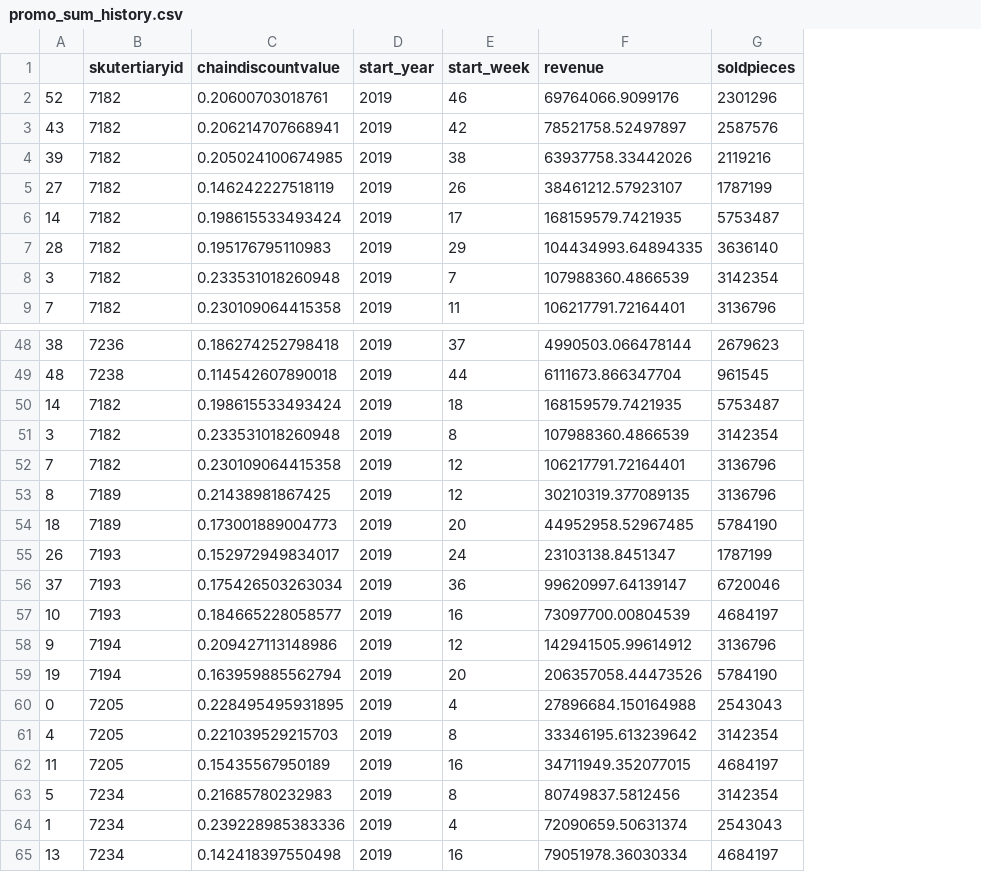
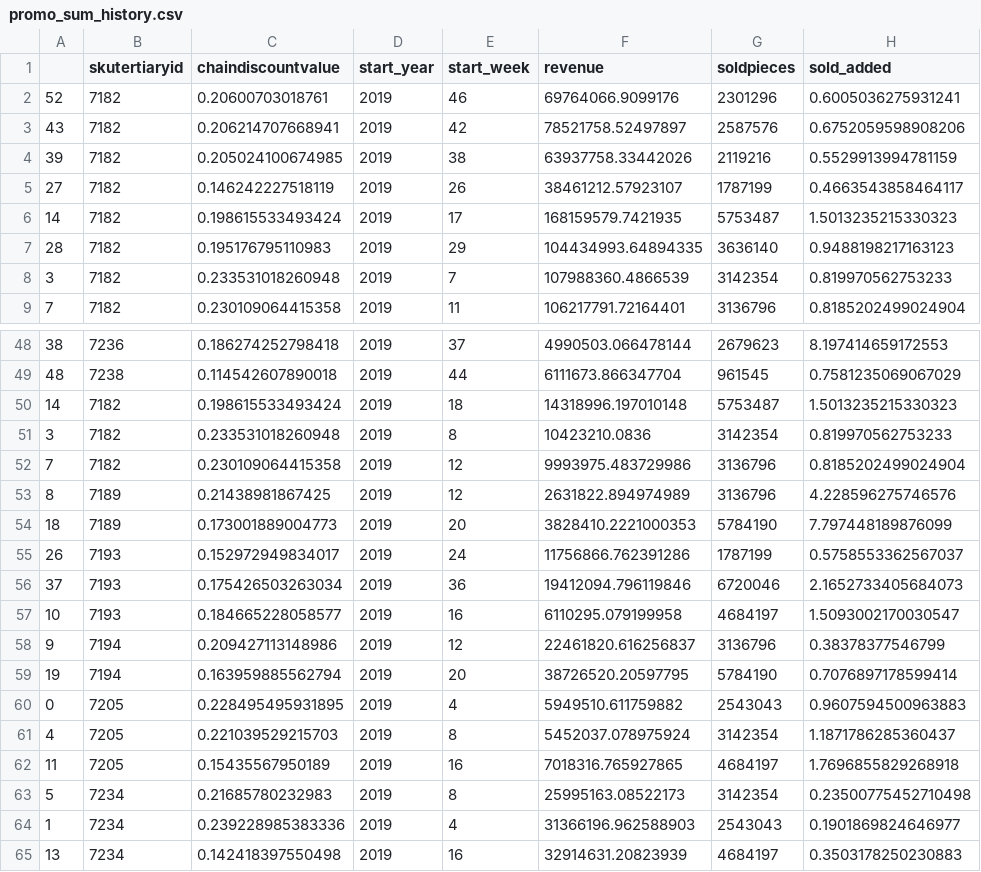
Before and after one commit to KMSIGN/accenture-promo-hack, a CSV file: data/promo_sum_history.csv, drawn as a sheet; only a part is shown, gaps mark what is left out; the diff names each change by its address in the sheet, - before the commit and + after, or states it on an @@ line.

Commit message:
some data edit

```diff
--- a/data/promo_sum_history.csv
+++ b/data/promo_sum_history.csv
+column H (sold_added), rows 2-9: 0.6005036275931241 | 0.6752059598908206 | 0.5529913994781159 | 0.4663543858464117 | 1.5013235215330323 | 0.9488198217163123 | 0.819970562753233 | 0.8185202499024904; rows 48-65: 8.197414659172553 | 0.7581235069067029 | 1.5013235215330323 | 0.819970562753233 | 0.8185202499024904 | 4.228596275746576 | 7.797448189876099 | 0.5758553362567037 | 2.1652733405684073 | 1.5093002170030547 | 0.38378377546799 | 0.7076897178599414 | 0.9607594500963883 | 1.1871786285360437 | 1.7696855829268918 | 0.23500775452710498 | 0.1901869824646977 | 0.3503178250230883
-F50 (revenue): 168159579.7421935
+F50 (revenue): 14318996.197010148
-F51 (revenue): 107988360.4866539
+F51 (revenue): 10423210.0836
-F52 (revenue): 106217791.72164401
+F52 (revenue): 9993975.483729986
-F53 (revenue): 30210319.377089135
+F53 (revenue): 2631822.894974989
-F54 (revenue): 44952958.52967485
+F54 (revenue): 3828410.2221000353
-F55 (revenue): 23103138.8451347
+F55 (revenue): 11756866.762391286
-F56 (revenue): 99620997.64139147
+F56 (revenue): 19412094.796119846
-F57 (revenue): 73097700.00804539
+F57 (revenue): 6110295.079199958
-F58 (revenue): 142941505.99614912
+F58 (revenue): 22461820.616256837
-F59 (revenue): 206357058.44473526
+F59 (revenue): 38726520.20597795
-F60 (revenue): 27896684.150164988
+F60 (revenue): 5949510.611759882
-F61 (revenue): 33346195.613239642
+F61 (revenue): 5452037.078975924
-F62 (revenue): 34711949.352077015
+F62 (revenue): 7018316.765927865
-F63 (revenue): 80749837.5812456
+F63 (revenue): 25995163.08522173
-F64 (revenue): 72090659.50631374
+F64 (revenue): 31366196.962588903
-F65 (revenue): 79051978.36030334
+F65 (revenue): 32914631.20823939
```
Also changed, not shown: 3 other files.
